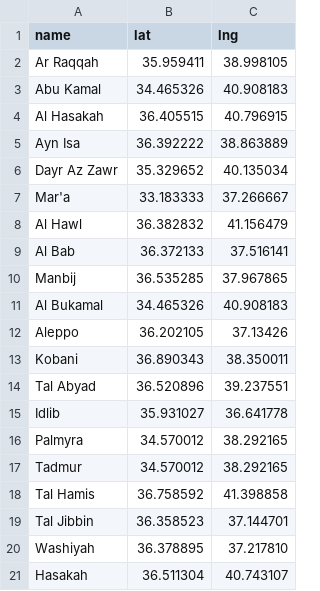
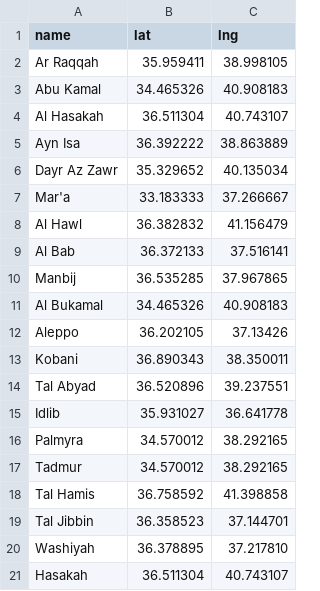
Before and after one commit to guardian/syria, a TSV file: data-in/syria-locations.tsv, drawn as a sheet.

```diff
--- a/data-in/syria-locations.tsv
+++ b/data-in/syria-locations.tsv
@@ -3,3 +3,3 @@ Ar Raqqah	35.959411	38.998105
 Abu Kamal	34.465326	40.908183
-Al Hasakah	36.405515	40.796915
+Al Hasakah	36.511304	40.743107
 Ayn Isa	36.392222	38.863889
```
Also changed, not shown: data-in/dashboard-locations.tsv, 7 other files.
